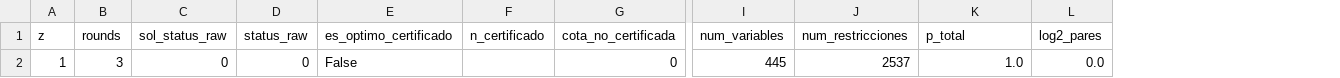
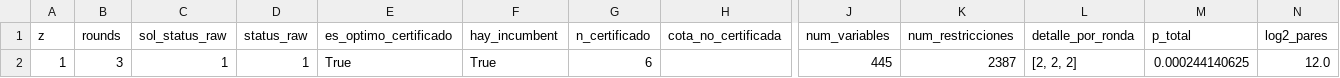
Before and after one commit to pineda-404/pc4_seguridad, a CSV file: fase1_matriz/logs/resultados_ligero_r3_z1.csv, drawn as a sheet; only a part is shown, gaps mark what is left out; removed rows and columns are numbered as before the commit, all else as after; rows hold the shown columns only; the diff names each change by its address in the sheet, - before the commit and + after, or states it on an @@ line.

```diff
--- a/fase1_matriz/logs/resultados_ligero_r3_z1.csv
+++ b/fase1_matriz/logs/resultados_ligero_r3_z1.csv
+column F (hay_incumbent), empty
+column L (detalle_por_ronda), empty
-row 2: 1 | 3 | 0 | 0 | False |  | 0 | 445 | 2537 | 1.0 | 0.0
+row 2: 1 | 3 | 1 | 1 | True | True | 6 |  | 445 | 2387 | [2, 2, 2] | 0.000244140625 | 12.0
```
Also changed, not shown: fase1_matriz/logs/resultados_ligero_r1_z1.csv, fase1_matriz/logs/resultados_ligero_r2_z1.csv, 19 other files.
